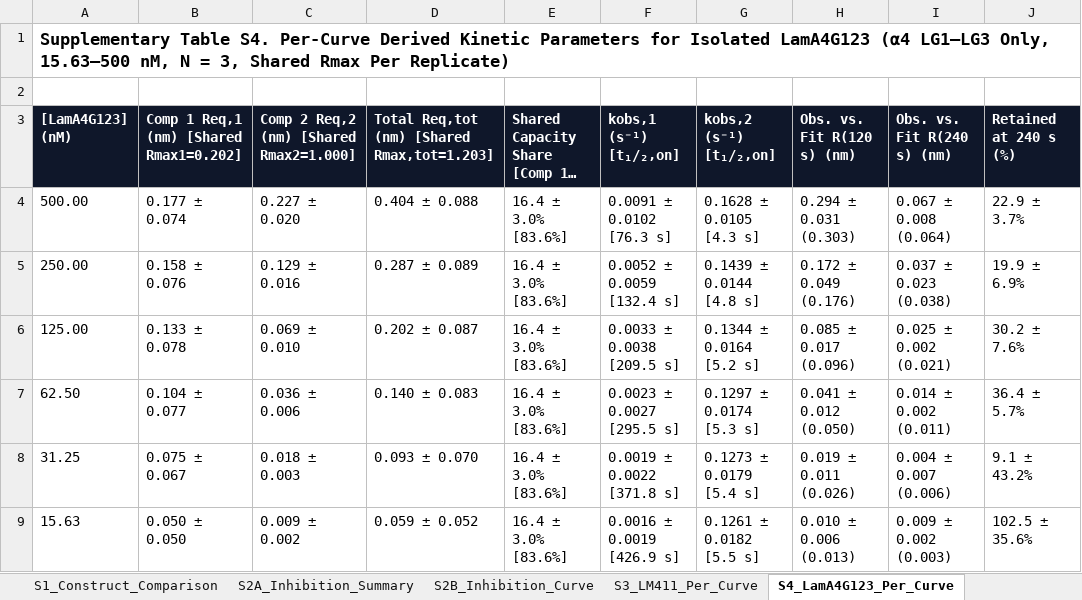
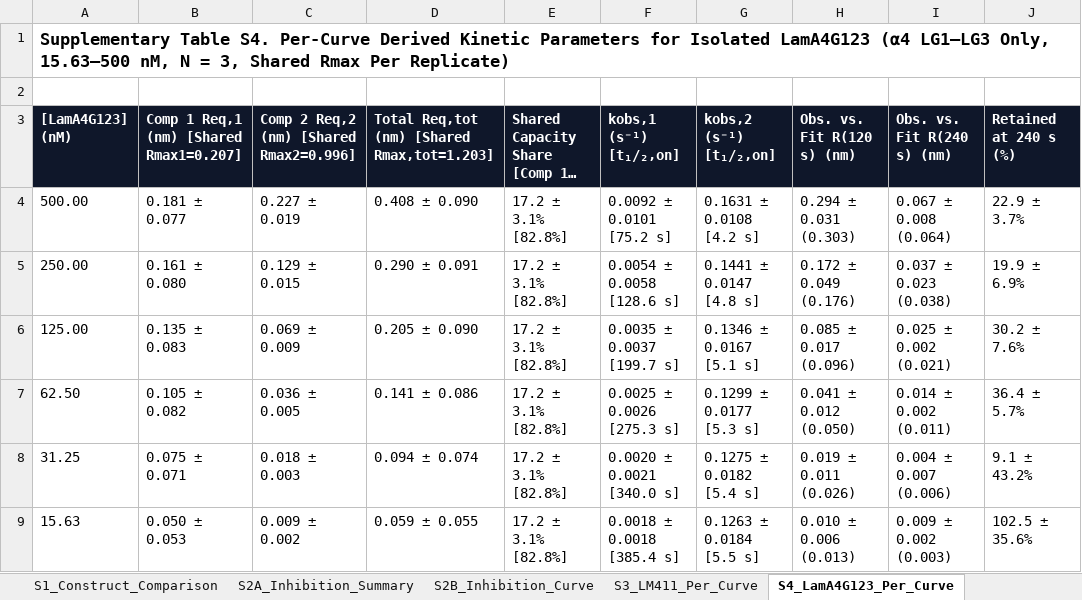
Before and after one commit to kleinlab-yale/kleinlab-yale.github.io, an Excel workbook: mixagit/publication_outputs/Supplementary_Tables_MCAM_Laminin411.xlsx, sheet S4_LamA4G123_Per_Curve, drawn as a sheet; only a part is shown; long unchanged cells end in …; values as stored, in another font and other column widths than the file's, no borders; the diff names each change by its address in the sheet, - before the commit and + after, or states it on an @@ line.

```diff
--- a/mixagit/publication_outputs/Supplementary_Tables_MCAM_Laminin411.xlsx (sheet S4_LamA4G123_Per_Curve)
+++ b/mixagit/publication_outputs/Supplementary_Tables_MCAM_Laminin411.xlsx (sheet S4_LamA4G123_Per_Curve)
-B3: Comp 1 Req,1 (nm) [Shared Rmax1=0.202]
+B3: Comp 1 Req,1 (nm) [Shared Rmax1=0.207]
-C3: Comp 2 Req,2 (nm) [Shared Rmax2=1.000]
+C3: Comp 2 Req,2 (nm) [Shared Rmax2=0.996]
-B4: 0.177 ± 0.074
+B4: 0.181 ± 0.077
-C4: 0.227 ± 0.020
+C4: 0.227 ± 0.019
-D4: 0.404 ± 0.088
+D4: 0.408 ± 0.090
-E4:E9: 16.4 ± 3.0% [83.6%]
+E4:E9: 17.2 ± 3.1% [82.8%]
-F4 (kobs,1 (s⁻¹) [t₁/₂,on]): 0.0091 ± 0.0102 [76.3 s]
+F4 (kobs,1 (s⁻¹) [t₁/₂,on]): 0.0092 ± 0.0101 [75.2 s]
-G4 (kobs,2 (s⁻¹) [t₁/₂,on]): 0.1628 ± 0.0105 [4.3 s]
+G4 (kobs,2 (s⁻¹) [t₁/₂,on]): 0.1631 ± 0.0108 [4.2 s]
-B5: 0.158 ± 0.076
+B5: 0.161 ± 0.080
-C5: 0.129 ± 0.016
+C5: 0.129 ± 0.015
-D5: 0.287 ± 0.089
+D5: 0.290 ± 0.091
-F5 (kobs,1 (s⁻¹) [t₁/₂,on]): 0.0052 ± 0.0059 [132.4 s]
+F5 (kobs,1 (s⁻¹) [t₁/₂,on]): 0.0054 ± 0.0058 [128.6 s]
-G5 (kobs,2 (s⁻¹) [t₁/₂,on]): 0.1439 ± 0.0144 [4.8 s]
+G5 (kobs,2 (s⁻¹) [t₁/₂,on]): 0.1441 ± 0.0147 [4.8 s]
-B6: 0.133 ± 0.078
+B6: 0.135 ± 0.083
-C6: 0.069 ± 0.010
+C6: 0.069 ± 0.009
-D6: 0.202 ± 0.087
+D6: 0.205 ± 0.090
-F6 (kobs,1 (s⁻¹) [t₁/₂,on]): 0.0033 ± 0.0038 [209.5 s]
+F6 (kobs,1 (s⁻¹) [t₁/₂,on]): 0.0035 ± 0.0037 [199.7 s]
-G6 (kobs,2 (s⁻¹) [t₁/₂,on]): 0.1344 ± 0.0164 [5.2 s]
+G6 (kobs,2 (s⁻¹) [t₁/₂,on]): 0.1346 ± 0.0167 [5.1 s]
-B7: 0.104 ± 0.077
+B7: 0.105 ± 0.082
-C7: 0.036 ± 0.006
+C7: 0.036 ± 0.005
-D7: 0.140 ± 0.083
+D7: 0.141 ± 0.086
-F7 (kobs,1 (s⁻¹) [t₁/₂,on]): 0.0023 ± 0.0027 [295.5 s]
+F7 (kobs,1 (s⁻¹) [t₁/₂,on]): 0.0025 ± 0.0026 [275.3 s]
-G7 (kobs,2 (s⁻¹) [t₁/₂,on]): 0.1297 ± 0.0174 [5.3 s]
+G7 (kobs,2 (s⁻¹) [t₁/₂,on]): 0.1299 ± 0.0177 [5.3 s]
-B8: 0.075 ± 0.067
+B8: 0.075 ± 0.071
-D8: 0.093 ± 0.070
+D8: 0.094 ± 0.074
-F8 (kobs,1 (s⁻¹) [t₁/₂,on]): 0.0019 ± 0.0022 [371.8 s]
+F8 (kobs,1 (s⁻¹) [t₁/₂,on]): 0.0020 ± 0.0021 [340.0 s]
-G8 (kobs,2 (s⁻¹) [t₁/₂,on]): 0.1273 ± 0.0179 [5.4 s]
+G8 (kobs,2 (s⁻¹) [t₁/₂,on]): 0.1275 ± 0.0182 [5.4 s]
-B9: 0.050 ± 0.050
+B9: 0.050 ± 0.053
-D9: 0.059 ± 0.052
+D9: 0.059 ± 0.055
-F9 (kobs,1 (s⁻¹) [t₁/₂,on]): 0.0016 ± 0.0019 [426.9 s]
+F9 (kobs,1 (s⁻¹) [t₁/₂,on]): 0.0018 ± 0.0018 [385.4 s]
-G9 (kobs,2 (s⁻¹) [t₁/₂,on]): 0.1261 ± 0.0182 [5.5 s]
+G9 (kobs,2 (s⁻¹) [t₁/₂,on]): 0.1263 ± 0.0184 [5.5 s]
```
Also changed, not shown: sheet S1_Construct_Comparison, sheet S2A_Inhibition_Summary, 30 other files.
